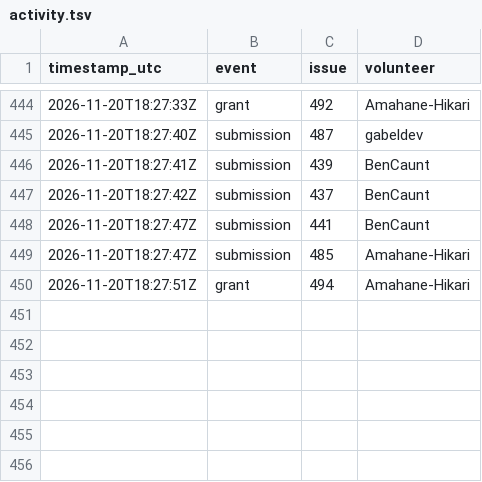
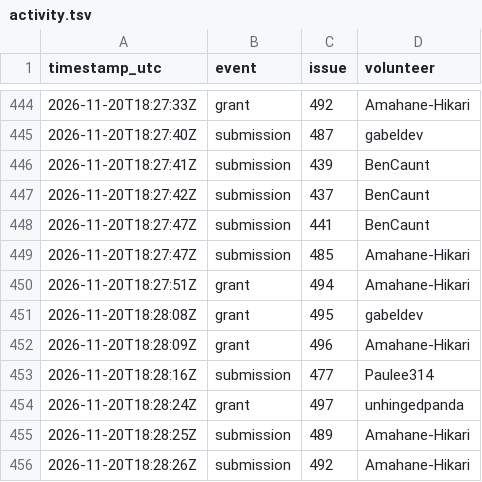
Before and after one commit to 1337isnot1337/alpoge-rh-replay, a TSV file: tracker/activity.tsv, drawn as a sheet; only a part is shown, gaps mark what is left out; the diff names each change by its address in the sheet, - before the commit and + after, or states it on an @@ line.

```diff
--- a/tracker/activity.tsv
+++ b/tracker/activity.tsv
+row 451: 2026-11-20T18:28:08Z | grant | 495 | gabeldev
+row 452: 2026-11-20T18:28:09Z | grant | 496 | Amahane-Hikari
+row 453: 2026-11-20T18:28:16Z | submission | 477 | Paulee314
+row 454: 2026-11-20T18:28:24Z | grant | 497 | unhingedpanda
+row 455: 2026-11-20T18:28:25Z | submission | 489 | Amahane-Hikari
+row 456: 2026-11-20T18:28:26Z | submission | 492 | Amahane-Hikari
```
Also changed, not shown: 2 other files.
